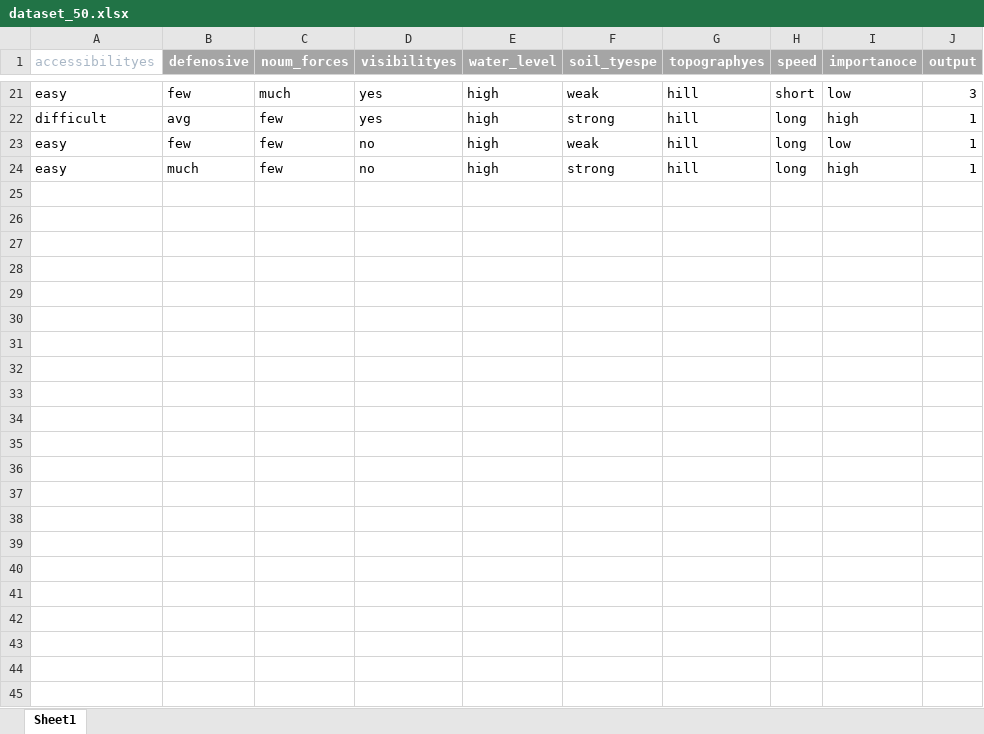
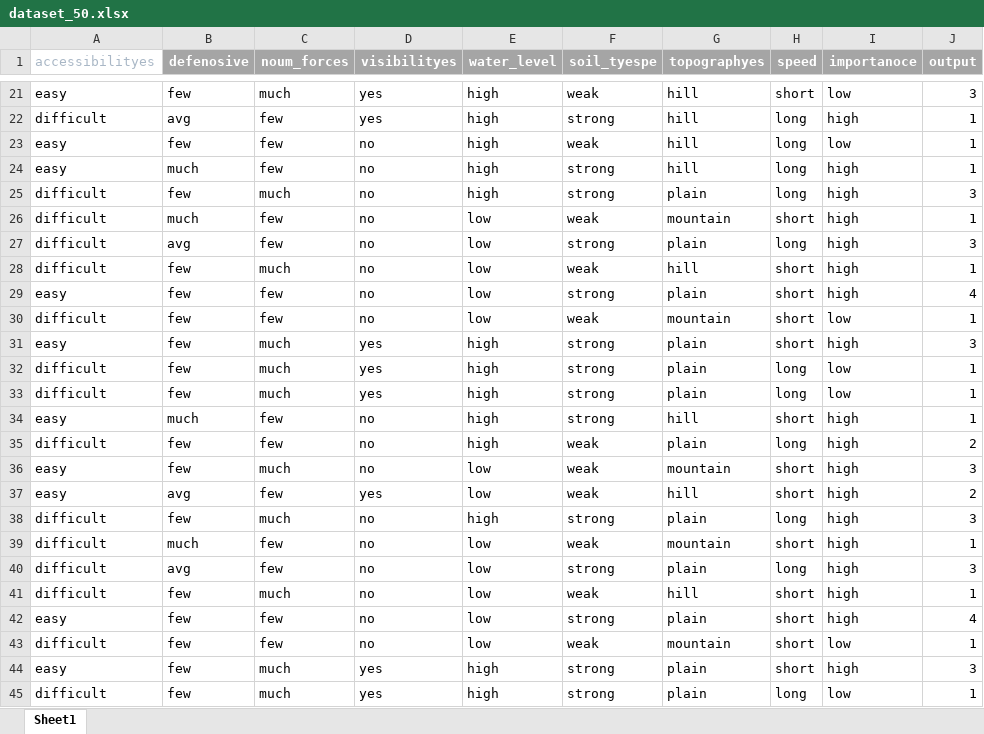
Before and after one commit to passhabi/WallRecommender, an Excel workbook: dataset_50.xlsx, sheet Sheet1, drawn as a sheet; only a part is shown, gaps mark what is left out; values as stored, in another font and other column widths than the file's, no borders; table styles not drawn; the diff names each change by its address in the sheet, - before the commit and + after, or states it on an @@ line.

```diff
--- a/dataset_50.xlsx (sheet Sheet1)
+++ b/dataset_50.xlsx (sheet Sheet1)
+row 25: difficult | few | much | no | high | strong | plain | long | high | 3
+row 26: difficult | much | few | no | low | weak | mountain | short | high | 1
+row 27: difficult | avg | few | no | low | strong | plain | long | high | 3
+row 28: difficult | few | much | no | low | weak | hill | short | high | 1
+row 29: easy | few | few | no | low | strong | plain | short | high | 4
+row 30: difficult | few | few | no | low | weak | mountain | short | low | 1
+row 31: easy | few | much | yes | high | strong | plain | short | high | 3
+row 32: difficult | few | much | yes | high | strong | plain | long | low | 1
+row 33: difficult | few | much | yes | high | strong | plain | long | low | 1
+row 34: easy | much | few | no | high | strong | hill | short | high | 1
+row 35: difficult | few | few | no | high | weak | plain | long | high | 2
+row 36: easy | few | much | no | low | weak | mountain | short | high | 3
+row 37: easy | avg | few | yes | low | weak | hill | short | high | 2
+row 38: difficult | few | much | no | high | strong | plain | long | high | 3
+row 39: difficult | much | few | no | low | weak | mountain | short | high | 1
+row 40: difficult | avg | few | no | low | strong | plain | long | high | 3
+row 41: difficult | few | much | no | low | weak | hill | short | high | 1
+row 42: easy | few | few | no | low | strong | plain | short | high | 4
+row 43: difficult | few | few | no | low | weak | mountain | short | low | 1
+row 44: easy | few | much | yes | high | strong | plain | short | high | 3
+row 45: difficult | few | much | yes | high | strong | plain | long | low | 1
```
Also changed, not shown: 3 other files.
